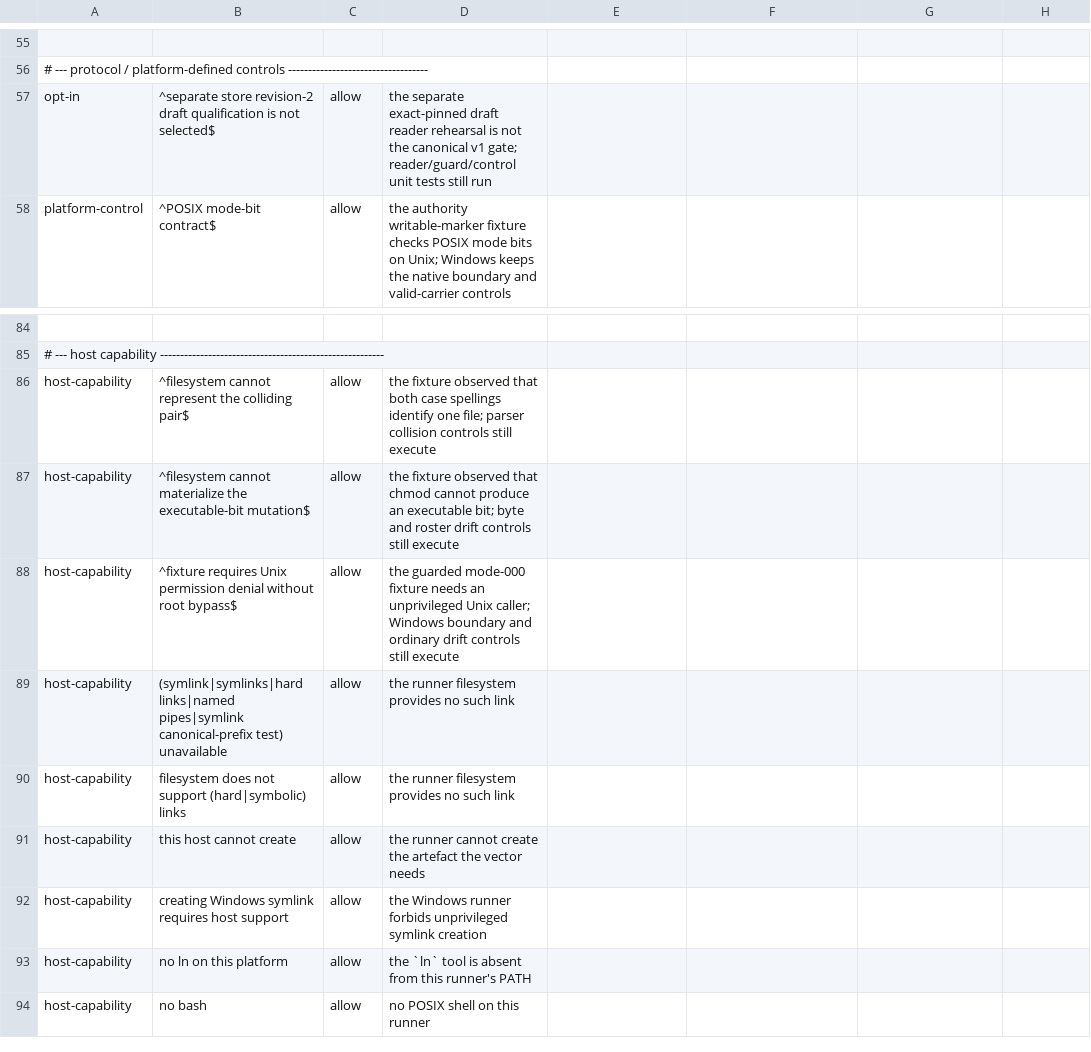
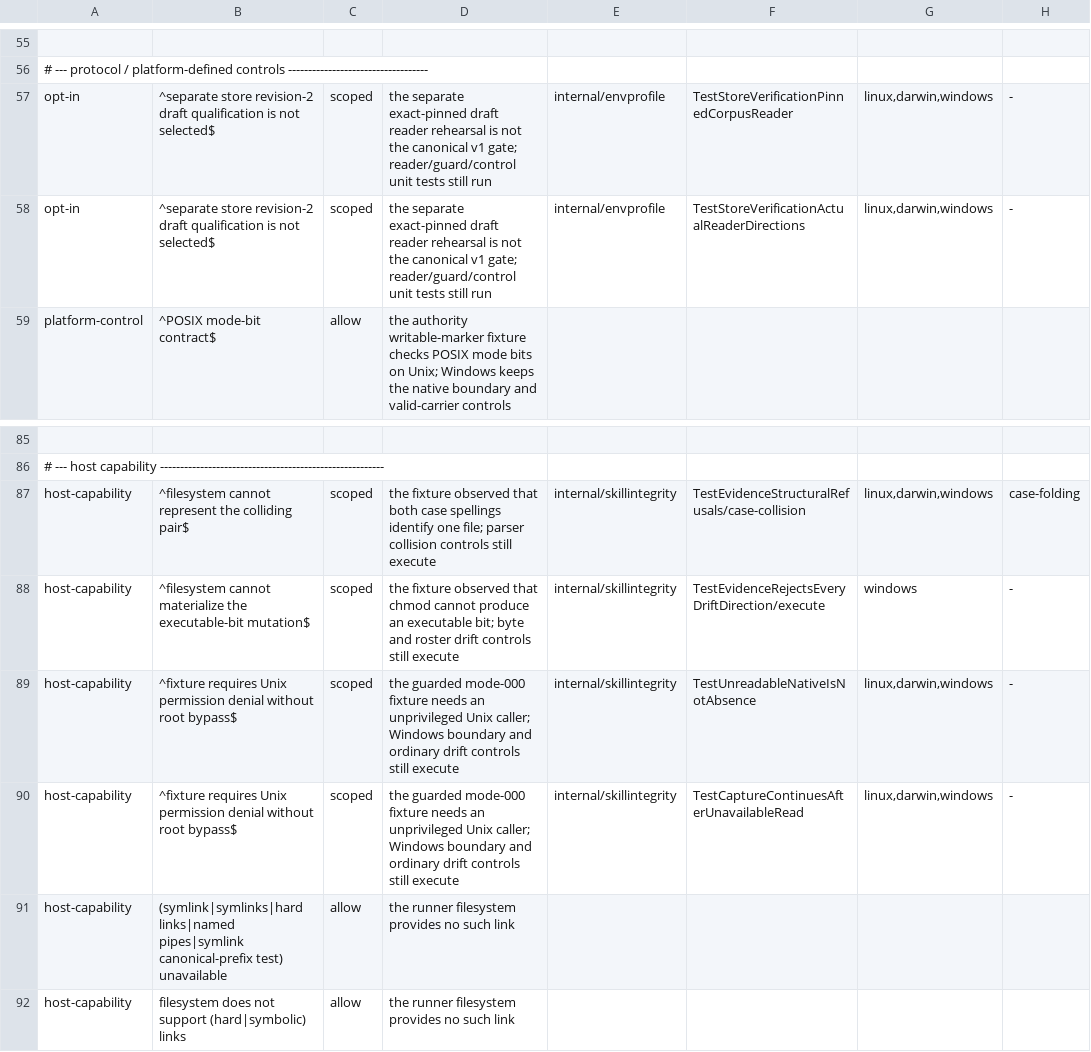
Before and after one commit to relux-works/archon, a TSV file: .github/ci/skip-classes.tsv, drawn as a sheet; only a part is shown, gaps mark what is left out; the shorter side is filled out with more unchanged rows; addresses are those after the commit; the diff names each change by its address in the sheet, - before the commit and + after, or states it on an @@ line.

```diff
--- a/.github/ci/skip-classes.tsv
+++ b/.github/ci/skip-classes.tsv
-C57: allow
+C57: scoped
-E57: (empty)
+E57: internal/envprofile
-F57: (empty)
+F57: TestStoreVerificationPinnedCorpusReader
-G57: (empty)
+G57: linux,darwin,windows
-H57: (empty)
+H57: -
+row 58: opt-in | ^separate store revision-2 draft qualification is not selected$ | scoped | the separate exact-pinned draft reader rehearsal is not the canonical v1 gate; reader/guard/control unit tests still run | internal/envprofile | TestStoreVerificationActualReaderDirections | linux,darwin,windows | -
-C87:C89: allow
+C87:C89: scoped
-E87:E89: (empty)
+E87:E89: internal/skillintegrity
-F87: (empty)
+F87: TestEvidenceStructuralRefusals/case-collision
-G87: (empty)
+G87: linux,darwin,windows
-H87: (empty)
+H87: case-folding
-F88: (empty)
+F88: TestEvidenceRejectsEveryDriftDirection/execute
-G88: (empty)
+G88: windows
-H88:H89: (empty)
+H88:H89: -
-F89: (empty)
+F89: TestUnreadableNativeIsNotAbsence
-G89: (empty)
+G89: linux,darwin,windows
+row 90: host-capability | ^fixture requires Unix permission denial without root bypass$ | scoped | the guarded mode-000 fixture needs an unprivileged Unix caller; Windows boundary and ordinary drift controls still execute | internal/skillintegrity | TestCaptureContinuesAfterUnavailableRead | linux,darwin,windows | -
```
Also changed, not shown: 4 other files.
